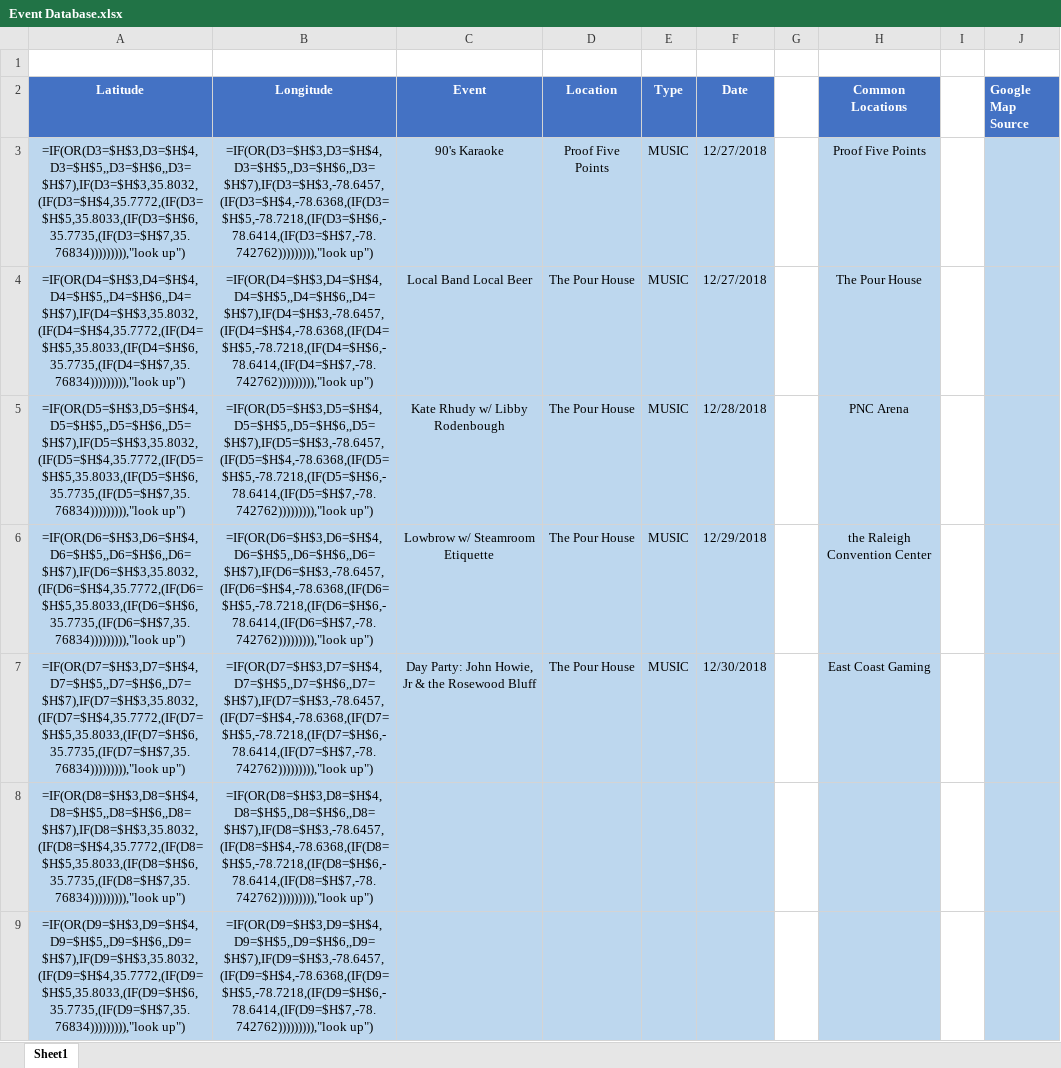
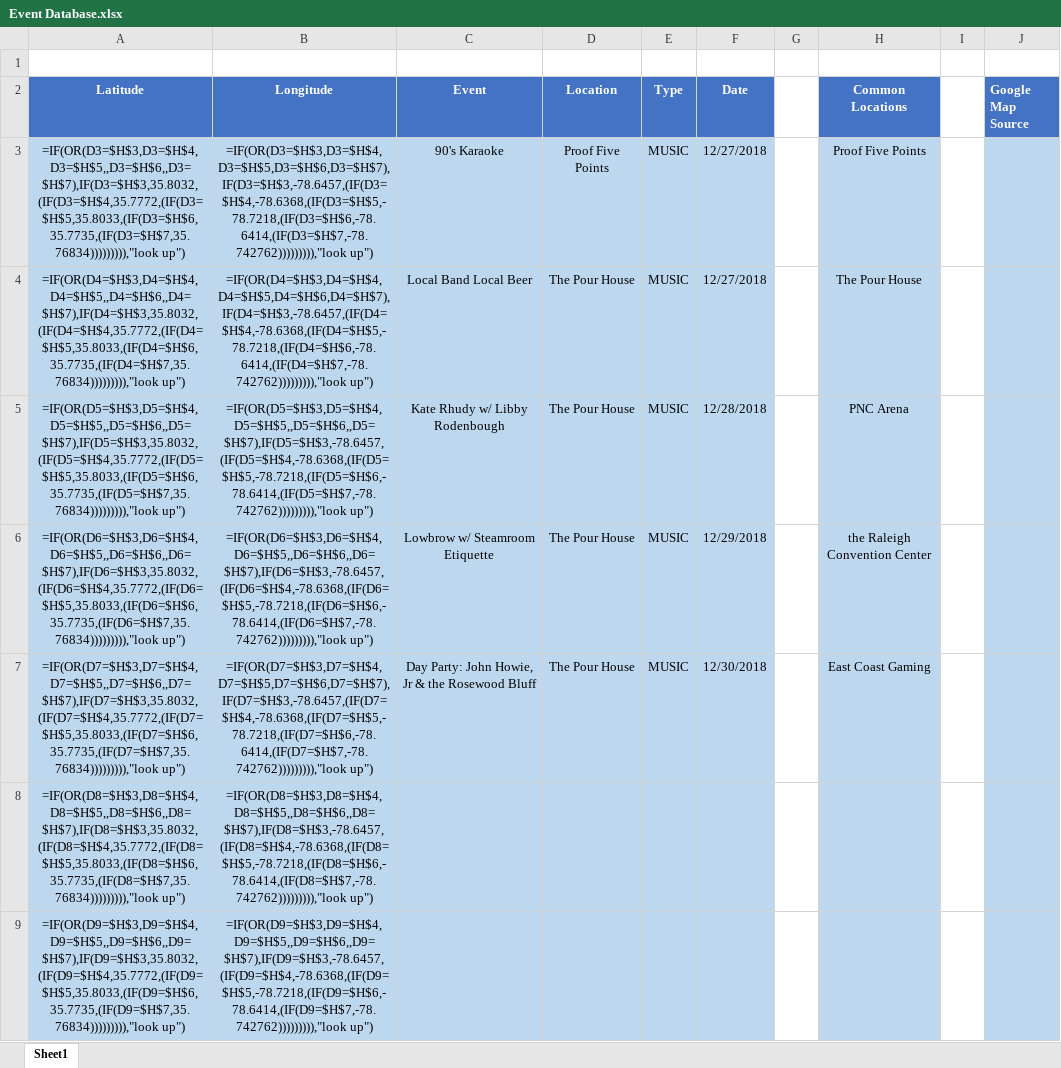
Before and after one commit to ericksont11/Social, an Excel workbook: assets/Database/Event Database.xlsx, sheet Sheet1, drawn as a sheet; only a part is shown; values as stored, in another font and other column widths than the file's, no borders; formulas are shown in place of their values; the diff names each change by its address in the sheet, - before the commit and + after, or states it on an @@ line.

```diff
--- a/assets/Database/Event Database.xlsx (sheet Sheet1)
+++ b/assets/Database/Event Database.xlsx (sheet Sheet1)
-B3 (Longitude): =IF(OR(D3=$H$3,D3=$H$4,D3=$H$5,,D3=$H$6,,D3=$H$7),IF(D3=$H$3,-78.6457,(IF(D3=$H$4,-78.6368,(IF(D3=$H$5,-78.7218,(IF(D3=$H$6,-78.6414,(IF(D3=$H$7,-78.742762))))))))),"look up")
+B3 (Longitude): =IF(OR(D3=$H$3,D3=$H$4,D3=$H$5,D3=$H$6,D3=$H$7),IF(D3=$H$3,-78.6457,(IF(D3=$H$4,-78.6368,(IF(D3=$H$5,-78.7218,(IF(D3=$H$6,-78.6414,(IF(D3=$H$7,-78.742762))))))))),"look up")
-B4 (Longitude): =IF(OR(D4=$H$3,D4=$H$4,D4=$H$5,,D4=$H$6,,D4=$H$7),IF(D4=$H$3,-78.6457,(IF(D4=$H$4,-78.6368,(IF(D4=$H$5,-78.7218,(IF(D4=$H$6,-78.6414,(IF(D4=$H$7,-78.742762))))))))),"look up")
+B4 (Longitude): =IF(OR(D4=$H$3,D4=$H$4,D4=$H$5,D4=$H$6,D4=$H$7),IF(D4=$H$3,-78.6457,(IF(D4=$H$4,-78.6368,(IF(D4=$H$5,-78.7218,(IF(D4=$H$6,-78.6414,(IF(D4=$H$7,-78.742762))))))))),"look up")
-B7 (Longitude): =IF(OR(D7=$H$3,D7=$H$4,D7=$H$5,,D7=$H$6,,D7=$H$7),IF(D7=$H$3,-78.6457,(IF(D7=$H$4,-78.6368,(IF(D7=$H$5,-78.7218,(IF(D7=$H$6,-78.6414,(IF(D7=$H$7,-78.742762))))))))),"look up")
+B7 (Longitude): =IF(OR(D7=$H$3,D7=$H$4,D7=$H$5,D7=$H$6,D7=$H$7),IF(D7=$H$3,-78.6457,(IF(D7=$H$4,-78.6368,(IF(D7=$H$5,-78.7218,(IF(D7=$H$6,-78.6414,(IF(D7=$H$7,-78.742762))))))))),"look up")
```
Also changed, not shown: 1 other file.
